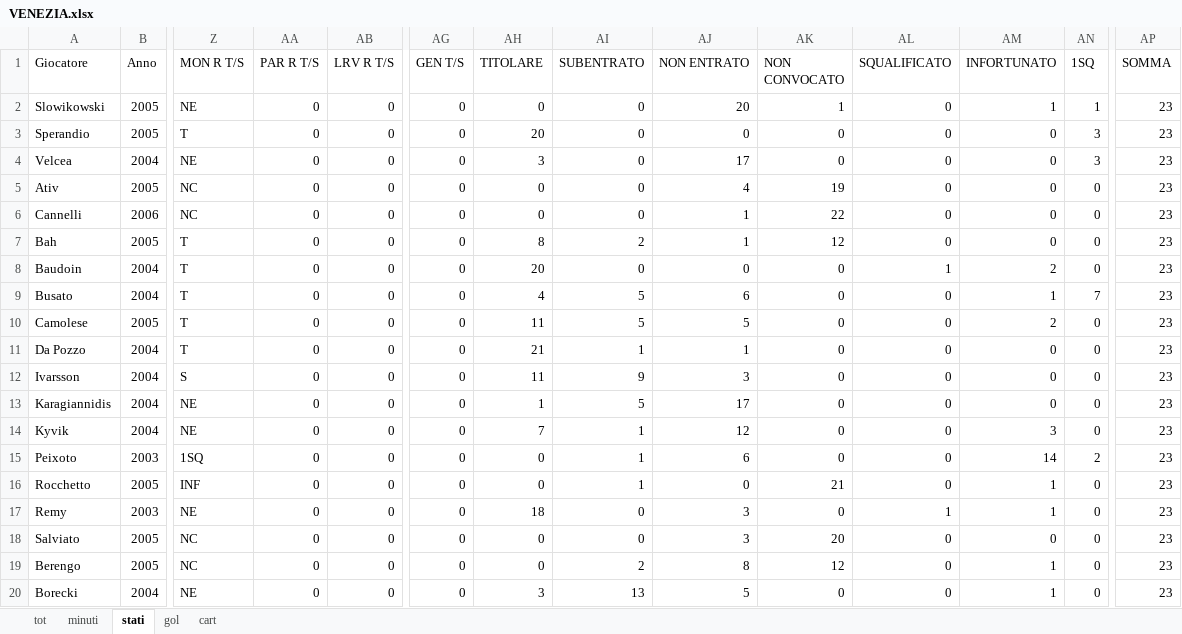
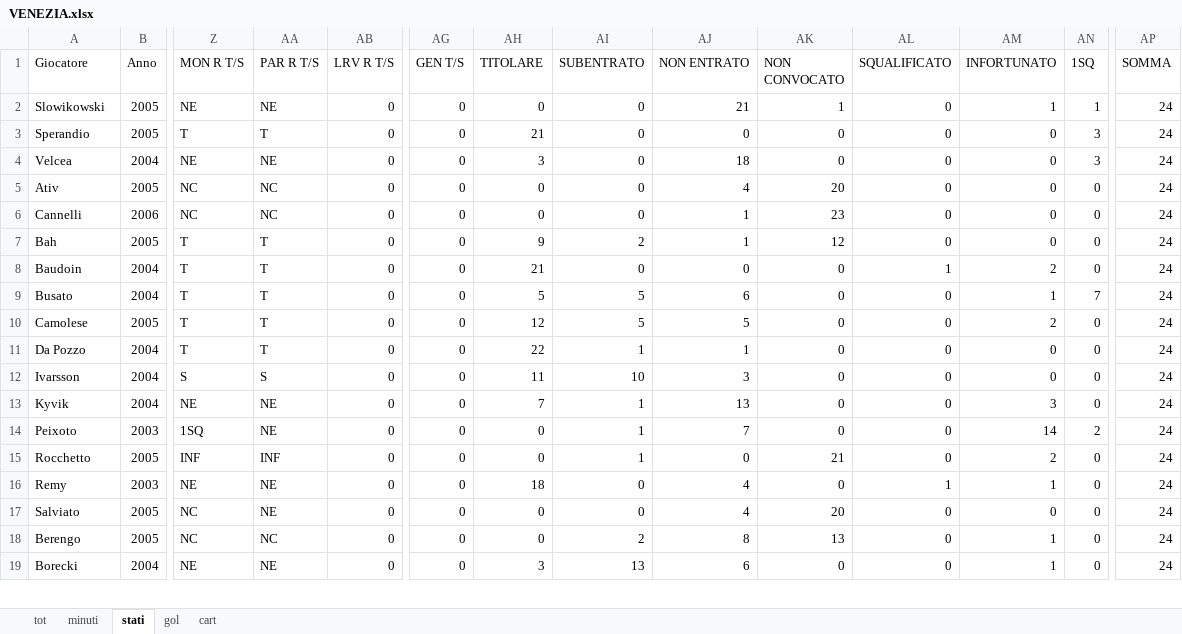
Before and after one commit to elrampa92/VFCu19, an Excel workbook: DATABASE/VENEZIA.xlsx, sheet stati, drawn as a sheet; only a part is shown, gaps mark what is left out; values as stored, in another font and other column widths than the file's, no borders; removed rows and columns are numbered as before the commit, all else as after; rows hold the shown columns only; the diff covers the shown part only; the diff names each change by its address in the sheet, - before the commit and + after, or states it on an @@ line.

```diff
--- a/DATABASE/VENEZIA.xlsx (sheet stati)
+++ b/DATABASE/VENEZIA.xlsx (sheet stati)
-AA2 (PAR R T/S): 0
+AA2 (PAR R T/S): NE
-AJ2 (NON ENTRATO): 20
+AJ2 (NON ENTRATO): 21
-AP2:AP12 (SOMMA): 23
+AP2:AP12 (SOMMA): 24
-AA3 (PAR R T/S): 0
+AA3 (PAR R T/S): T
-AH3 (TITOLARE): 20
+AH3 (TITOLARE): 21
-AA4 (PAR R T/S): 0
+AA4 (PAR R T/S): NE
-AJ4 (NON ENTRATO): 17
+AJ4 (NON ENTRATO): 18
-AA5:AA6 (PAR R T/S): 0
+AA5:AA6 (PAR R T/S): NC
-AK5 (NON CONVOCATO): 19
+AK5 (NON CONVOCATO): 20
-AK6 (NON CONVOCATO): 22
+AK6 (NON CONVOCATO): 23
-AA7:AA11 (PAR R T/S): 0
+AA7:AA11 (PAR R T/S): T
-AH7 (TITOLARE): 8
+AH7 (TITOLARE): 9
-AH8 (TITOLARE): 20
+AH8 (TITOLARE): 21
-AH9 (TITOLARE): 4
+AH9 (TITOLARE): 5
-AH10 (TITOLARE): 11
+AH10 (TITOLARE): 12
-AH11 (TITOLARE): 21
+AH11 (TITOLARE): 22
-AA12 (PAR R T/S): 0
+AA12 (PAR R T/S): S
-AI12 (SUBENTRATO): 9
+AI12 (SUBENTRATO): 10
-row 13: Karagiannidis | 2004 | NE | 0 | 0 | 0 | 1 | 5 | 17 | 0 | 0 | 0 | 0 | 23
-AA13:AA14 (PAR R T/S): 0
+AA13:AA14 (PAR R T/S): NE
-AJ13 (NON ENTRATO): 12
+AJ13 (NON ENTRATO): 13
-AP13:AP19 (SOMMA): 23
+AP13:AP19 (SOMMA): 24
-AJ14 (NON ENTRATO): 6
+AJ14 (NON ENTRATO): 7
-AA15 (PAR R T/S): 0
+AA15 (PAR R T/S): INF
-AM15 (INFORTUNATO): 1
+AM15 (INFORTUNATO): 2
-AA16:AA17 (PAR R T/S): 0
+AA16:AA17 (PAR R T/S): NE
-AJ16:AJ17 (NON ENTRATO): 3
+AJ16:AJ17 (NON ENTRATO): 4
-AA18 (PAR R T/S): 0
+AA18 (PAR R T/S): NC
-AK18 (NON CONVOCATO): 12
+AK18 (NON CONVOCATO): 13
-AA19 (PAR R T/S): 0
+AA19 (PAR R T/S): NE
-AJ19 (NON ENTRATO): 5
+AJ19 (NON ENTRATO): 6
```
Also changed, not shown: 45 edited cells elsewhere in this sheet, sheet tot, sheet minuti, sheet cart, sheet gol, formulas that keep their value.
